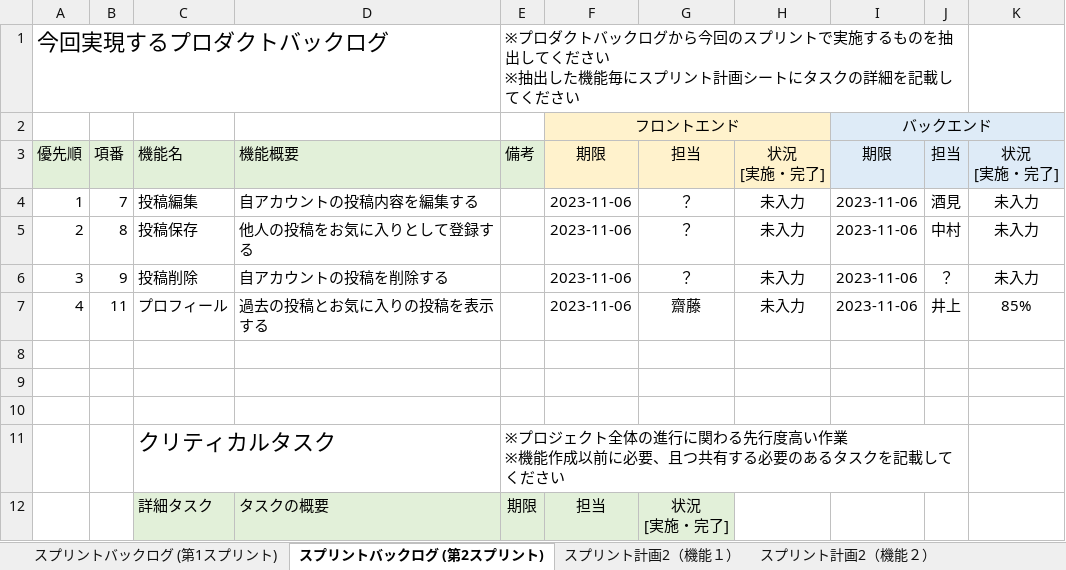
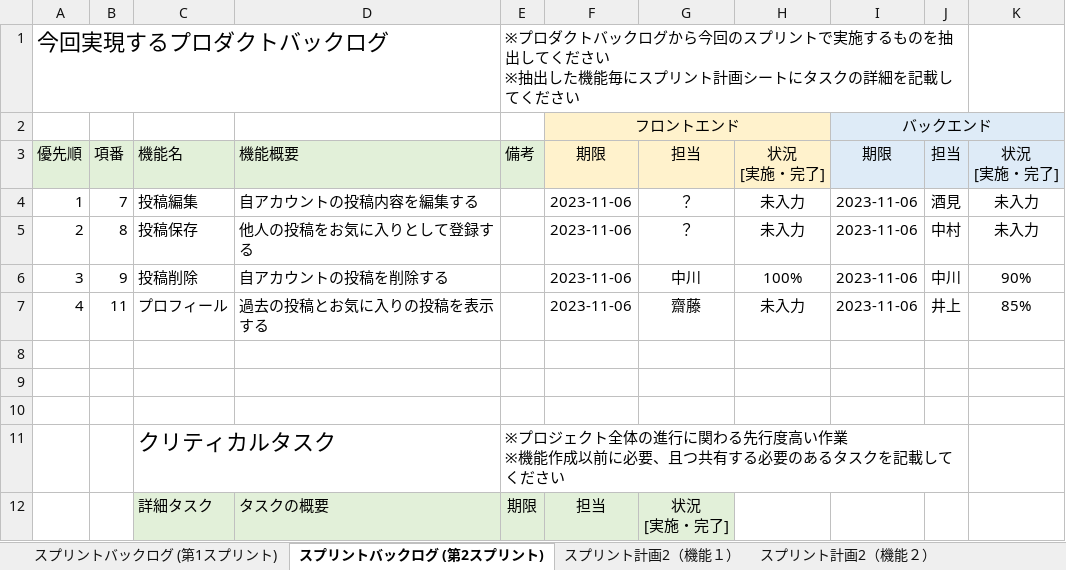
Before and after one commit to fu-syoji-t/SD3D_2023_Scrum3, an Excel workbook: 03スプリントバックログ/Scrum3_スプリントバックログ.xlsx, sheet スプリントバックログ (第2スプリント), drawn as a sheet; values as stored, in another font and other column widths than the file's, no borders; the diff names each change by its address in the sheet, - before the commit and + after, or states it on an @@ line.

Commit message:
Update Scrum3_スプリントバックログ.xlsx

```diff
--- a/03スプリントバックログ/Scrum3_スプリントバックログ.xlsx (sheet スプリントバックログ (第2スプリント))
+++ b/03スプリントバックログ/Scrum3_スプリントバックログ.xlsx (sheet スプリントバックログ (第2スプリント))
-G6: ？
+G6: 中川
-H6: 未入力
+H6: 100%
-J6: ？
+J6: 中川
-K6: 未入力
+K6: 90%
```
Also changed, not shown: sheet スプリント計画（機能６）.
